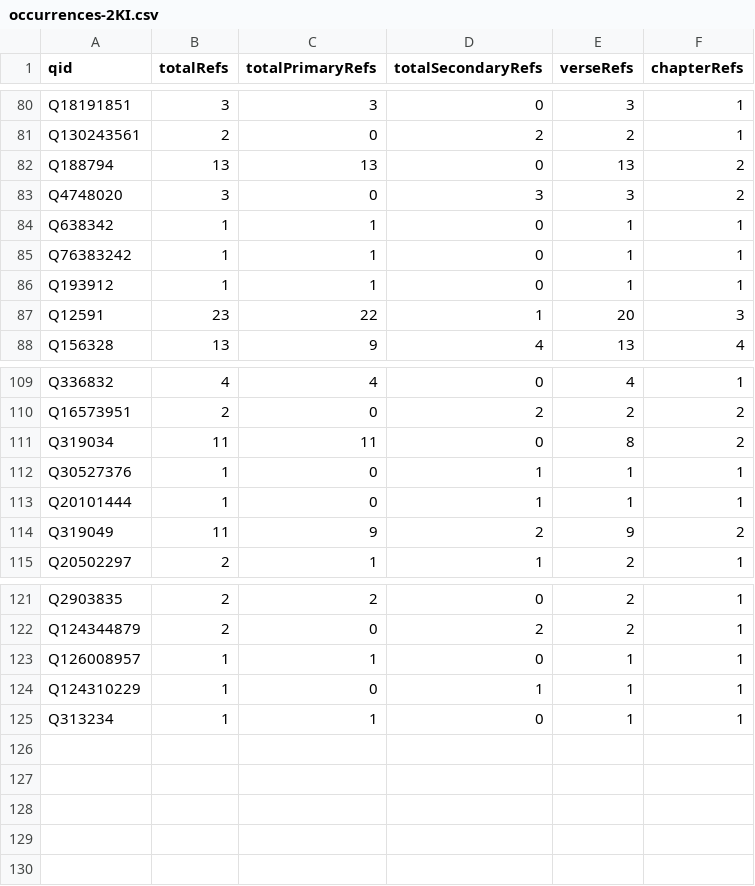
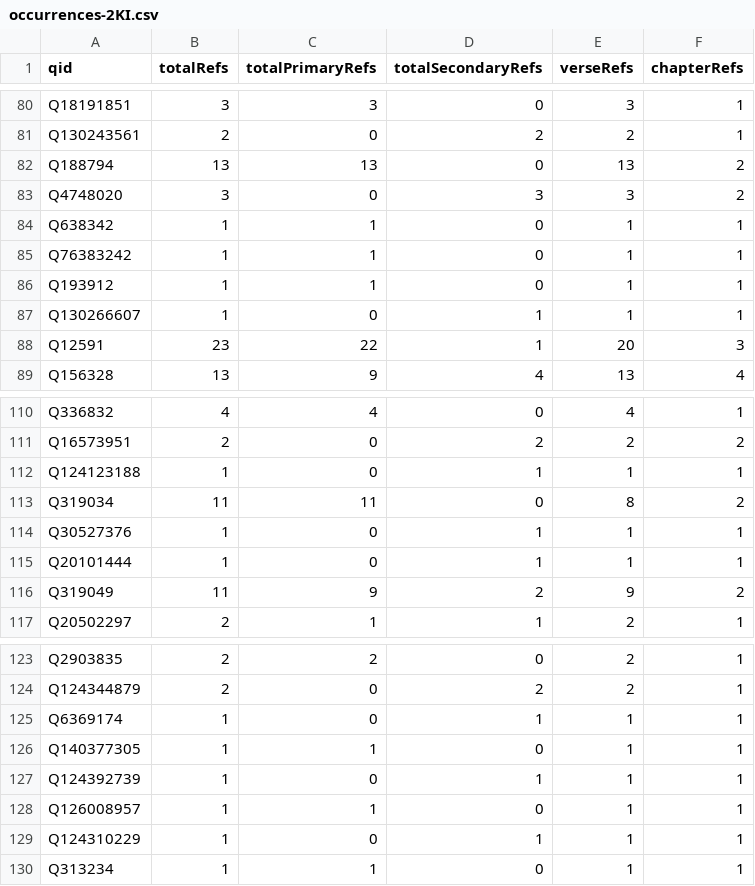
Before and after one commit to BrianMacIntosh/bsb-wikidata, a CSV file: generated/occurrences-2KI.csv, drawn as a sheet; only a part is shown, gaps mark what is left out.

```diff
--- a/generated/occurrences-2KI.csv
+++ b/generated/occurrences-2KI.csv
@@ -86,2 +86,3 @@ Q76383242,1,1,0,1,1
 Q193912,1,1,0,1,1
+Q130266607,1,0,1,1,1
 Q12591,23,22,1,20,3
@@ -110,2 +111,3 @@ Q336832,4,4,0,4,1
 Q16573951,2,0,2,2,2
+Q124123188,1,0,1,1,1
 Q319034,11,11,0,8,2
@@ -122,2 +124,5 @@ Q2903835,2,2,0,2,1
 Q124344879,2,0,2,2,1
+Q6369174,1,0,1,1,1
+Q140377305,1,1,0,1,1
+Q124392739,1,0,1,1,1
 Q126008957,1,1,0,1,1
```
Also changed, not shown: generated/occurrences-2SA.csv, generated/occurrences-GEN.csv, 27 other files.
